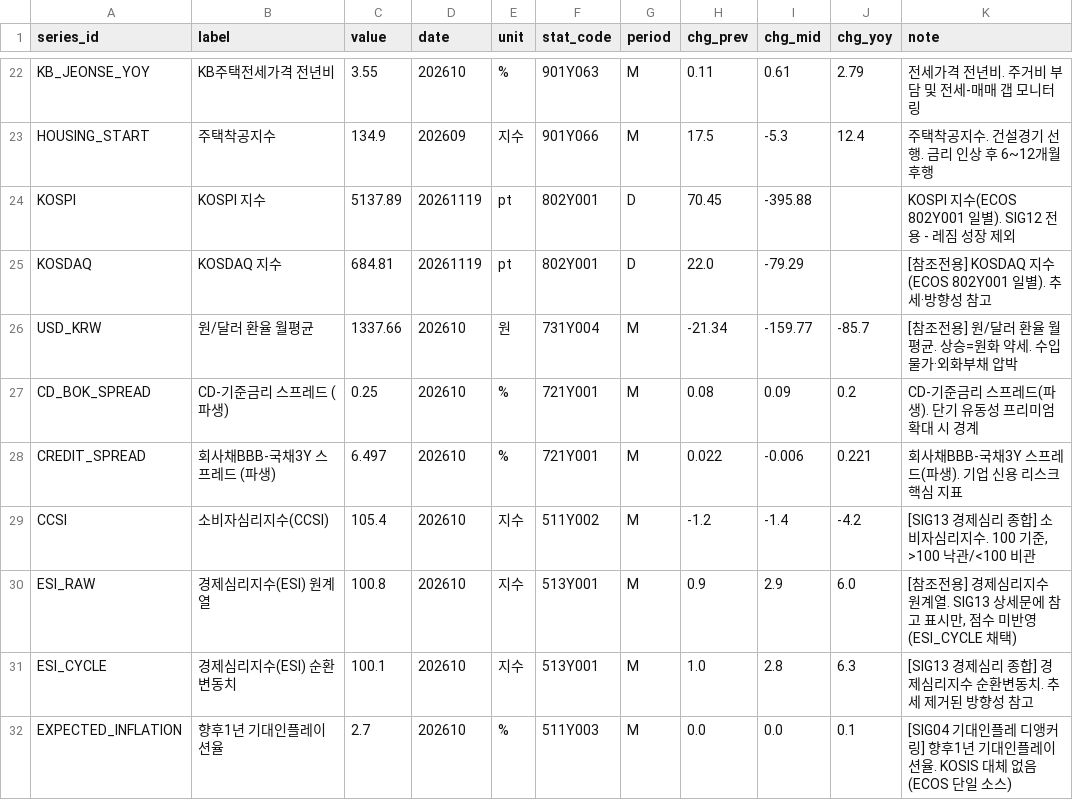
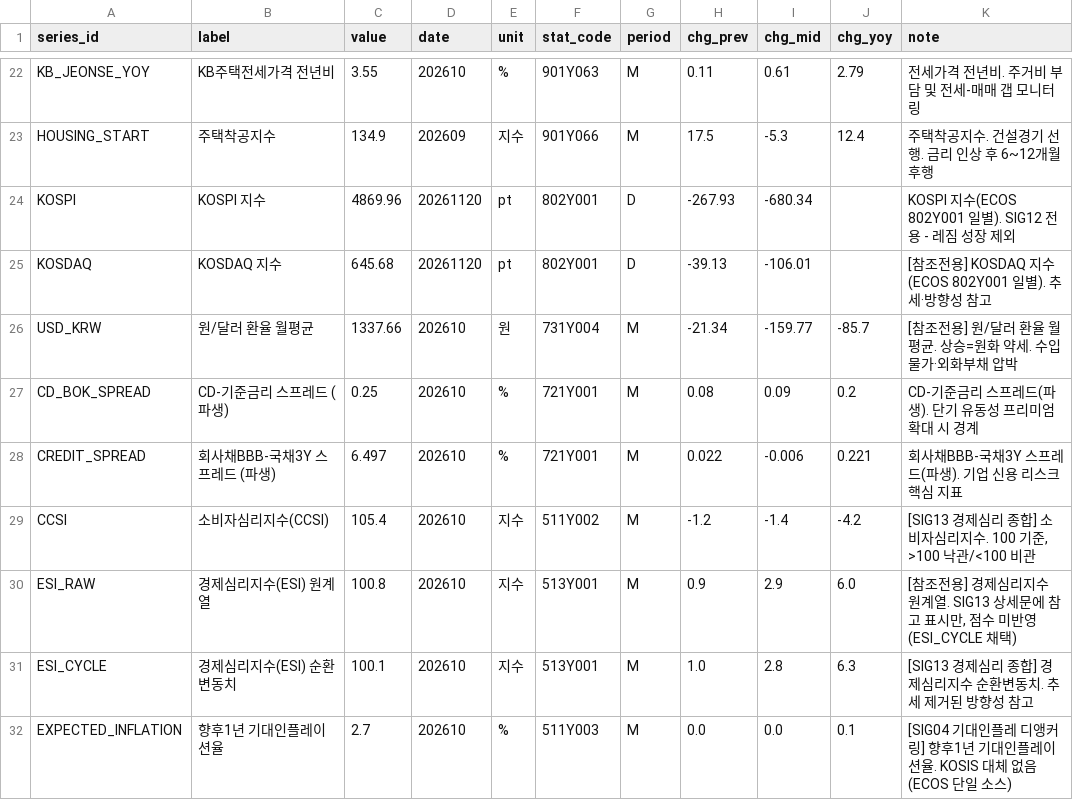
Before and after one commit to LEEYOUNGJIN-GIT/ecos-macro-review, a CSV file: data/ecos_latest.csv, drawn as a sheet; only a part is shown, gaps mark what is left out.

```diff
--- a/data/ecos_latest.csv
+++ b/data/ecos_latest.csv
@@ -23,4 +23,4 @@ KB_JEONSE_YOY,KB주택전세가격 전년비,3.55,202610,%,901Y063,M,0.11,0.61,2
 HOUSING_START,주택착공지수,134.9,202609,지수,901Y066,M,17.5,-5.3,12.4,주택착공지수. 건설경기 선행. 금리 인상 후 6~12개월 후행
-KOSPI,KOSPI 지수,5137.89,20261119,pt,802Y001,D,70.45,-395.88,,KOSPI 지수(ECOS 802Y001 일별). SIG12 전용 - 레짐 성장 제외
-KOSDAQ,KOSDAQ 지수,684.81,20261119,pt,802Y001,D,22.0,-79.29,,[참조전용] KOSDAQ 지수(ECOS 802Y001 일별). 추세·방향성 참고
+KOSPI,KOSPI 지수,4869.96,20261120,pt,802Y001,D,-267.93,-680.34,,KOSPI 지수(ECOS 802Y001 일별). SIG12 전용 - 레짐 성장 제외
+KOSDAQ,KOSDAQ 지수,645.68,20261120,pt,802Y001,D,-39.13,-106.01,,[참조전용] KOSDAQ 지수(ECOS 802Y001 일별). 추세·방향성 참고
 USD_KRW,원/달러 환율 월평균,1337.66,202610,원,731Y004,M,-21.34,-159.77,-85.7,[참조전용] 원/달러 환율 월평균. 상승=원화 약세. 수입물가·외화부채 압박
```
Also changed, not shown: data/macro_latest.csv, 4 other files.
